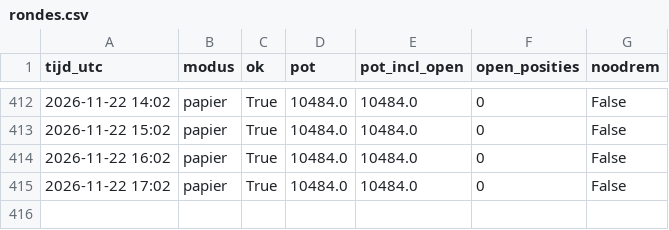
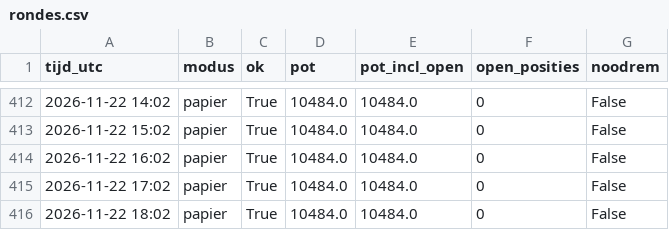
Before and after one commit to kruiderinkm-crypto/vantage-rapporten, a CSV file: rondes.csv, drawn as a sheet; only a part is shown, gaps mark what is left out; the diff names each change by its address in the sheet, - before the commit and + after, or states it on an @@ line.

```diff
--- a/rondes.csv
+++ b/rondes.csv
+row 416: 2026-11-22 18:02 | papier | True | 10484.0 | 10484.0 | 0 | False
```
Also changed, not shown: 3 other files.
